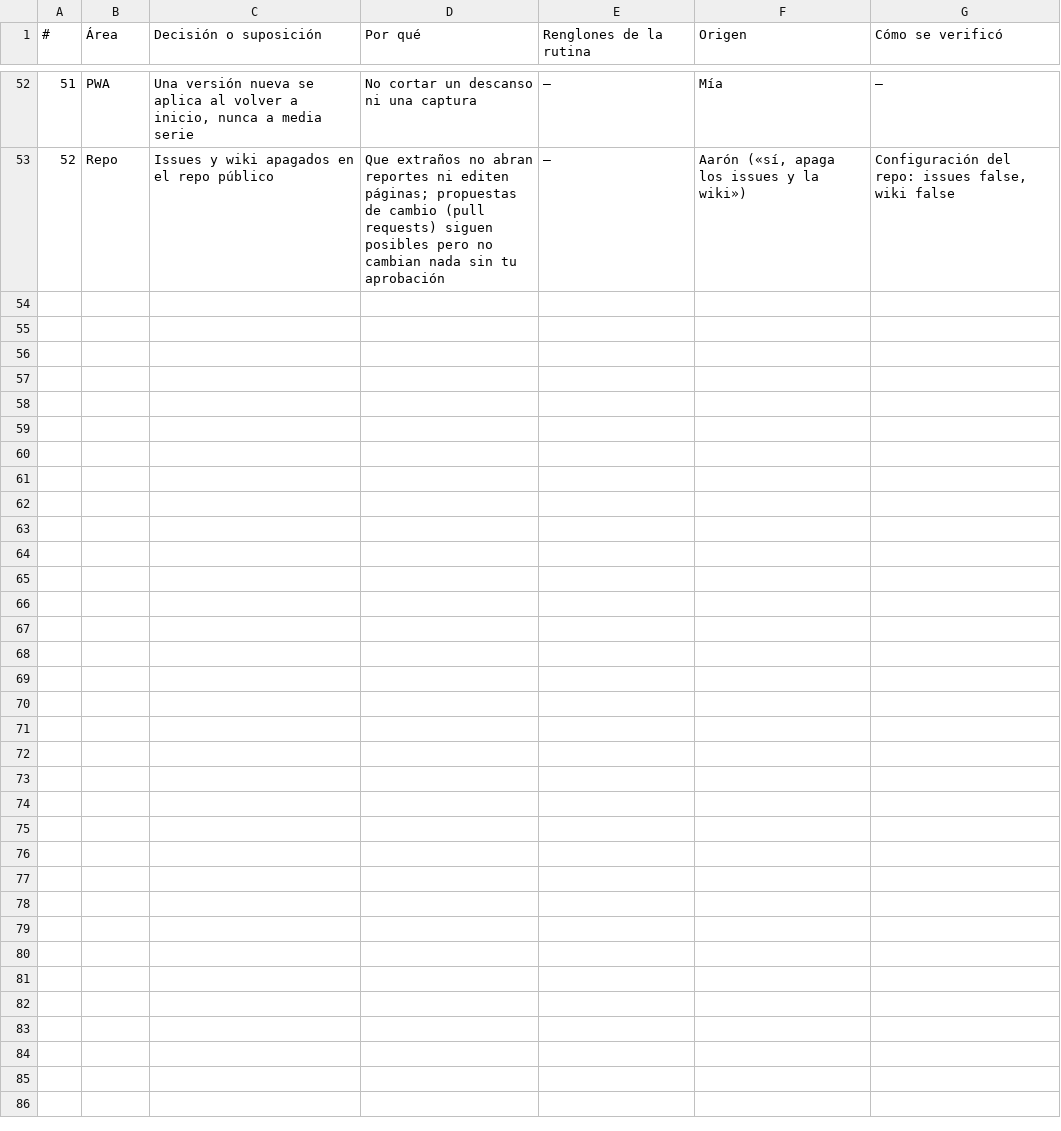
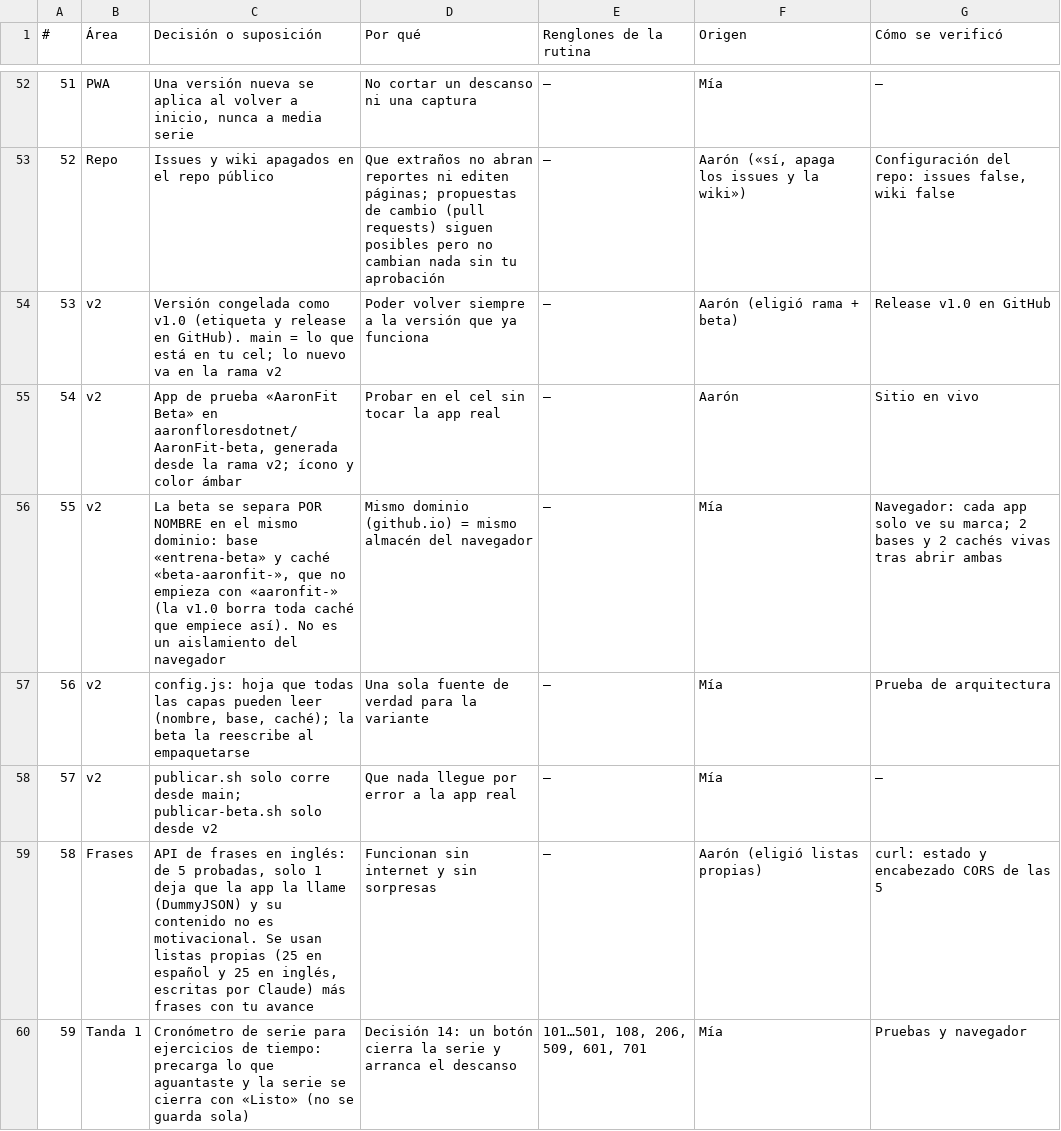
Before and after one commit to aaronfloresdotnet/AaronFit, a TSV file: DECISIONES.tsv, drawn as a sheet; only a part is shown, gaps mark what is left out; the diff covers the shown part only; the diff names each change by its address in the sheet, - before the commit and + after, or states it on an @@ line.

```diff
--- a/DECISIONES.tsv
+++ b/DECISIONES.tsv
+row 54: 53 | v2 | Versión congelada como v1.0 (etiqueta y release en GitHub). main = lo que está en tu cel; lo nuevo va en la rama v2 | Poder volver siempre a la versión que ya funciona | — | Aarón (eligió rama + beta) | Release v1.0 en GitHub
+row 55: 54 | v2 | App de prueba «AaronFit Beta» en aaronfloresdotnet/AaronFit-beta, generada desde la rama v2; ícono y color ámbar | Probar en el cel sin tocar la app real | — | Aarón | Sitio en vivo
+row 56: 55 | v2 | La beta se separa POR NOMBRE en el mismo dominio: base «entrena-beta» y caché «beta-aaronfit-», que no empieza con «aaronfit-» (la v1.0 borra toda caché que empiece así). No es un aislamiento del navegador | Mismo dominio (github.io) = mismo almacén del navegador | — | Mía | Navegador: cada app solo ve su marca; 2 bases y 2 cachés vivas tras abrir ambas
+row 57: 56 | v2 | config.js: hoja que todas las capas pueden leer (nombre, base, caché); la beta la reescribe al empaquetarse | Una sola fuente de verdad para la variante | — | Mía | Prueba de arquitectura
+row 58: 57 | v2 | publicar.sh solo corre desde main; publicar-beta.sh solo desde v2 | Que nada llegue por error a la app real | — | Mía | —
+row 59: 58 | Frases | API de frases en inglés: de 5 probadas, solo 1 deja que la app la llame (DummyJSON) y su contenido no es motivacional. Se usan listas propias (25 en español y 25 en inglés, escritas por Claude) más frases con tu avance | Funcionan sin internet y sin sorpresas | — | Aarón (eligió listas propias) | curl: estado y encabezado CORS de las 5
+row 60: 59 | Tanda 1 | Cronómetro de serie para ejercicios de tiempo: precarga lo que aguantaste y la serie se cierra con «Listo» (no se guarda sola) | Decisión 14: un botón cierra la serie y arranca el descanso | 101…501, 108, 206, 509, 601, 701 | Mía | Pruebas y navegador
```
Also changed, not shown: 6 added rows and 1 edited cell elsewhere in this file, 19 other files.
